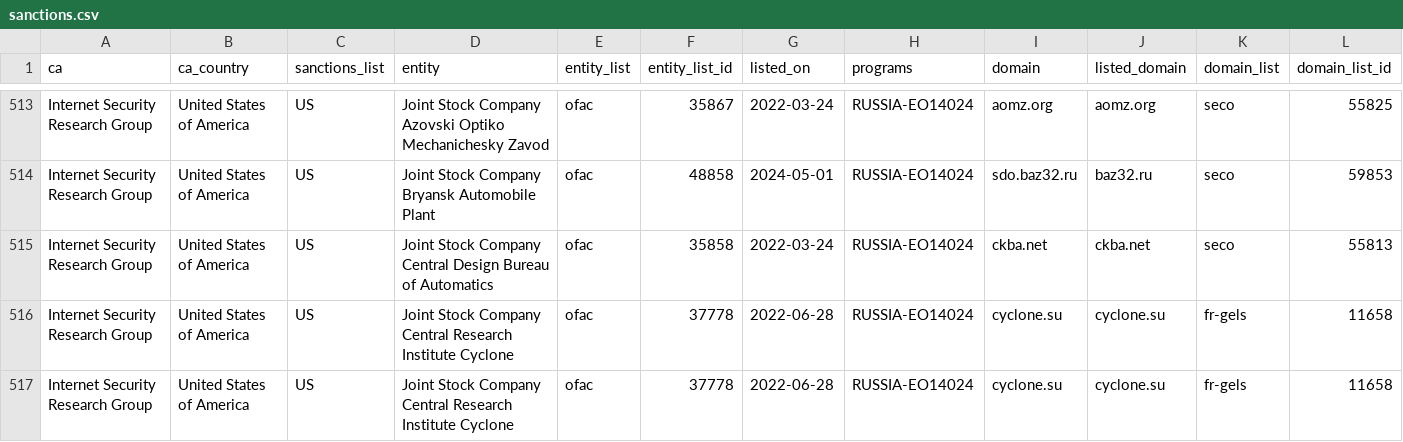
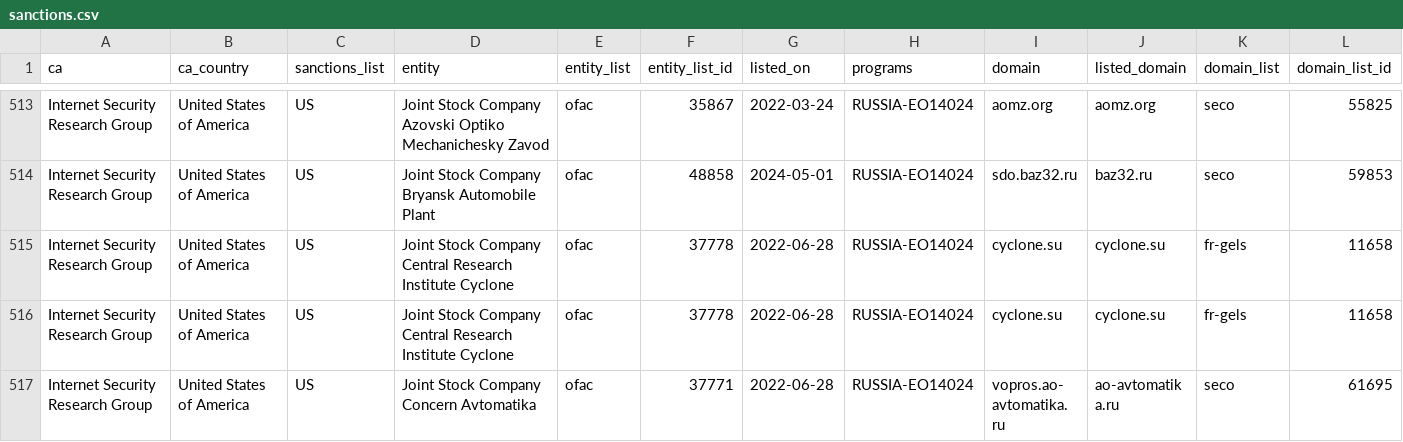
Before and after one commit to Sec-Wayne/ct-sanctions-watch, a CSV file: sanctions.csv, drawn as a sheet; only a part is shown, gaps mark what is left out; the shorter side is filled out with more unchanged rows; rows hold the shown columns only; the diff names each change by its address in the sheet, - before the commit and + after, or states it on an @@ line.

Commit message:
Removed certs for Internet Security Research Group x1

```diff
--- a/sanctions.csv
+++ b/sanctions.csv
-row 515: Internet Security Research Group | United States of America | US | Joint Stock Company Central Design Bureau of Automatics | ofac | 35858 | 2022-03-24 | RUSSIA-EO14024 | ckba.net | ckba.net | seco | 55813
```
Also changed, not shown: 3 other files.
